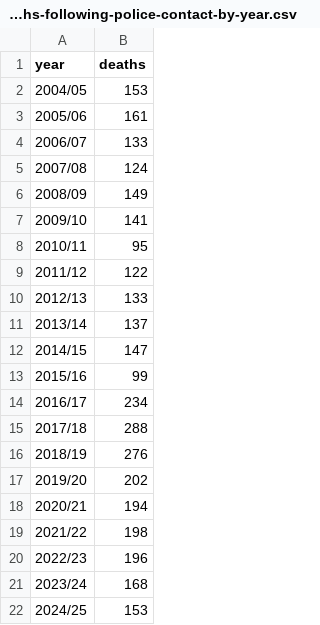
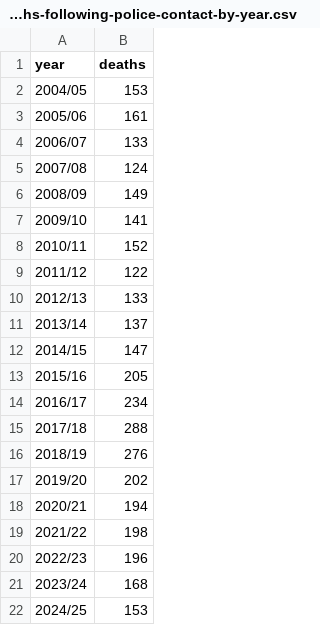
Before and after one commit to copious-git/police-accountability-data, a CSV file: data/uk/deaths-following-police-contact-by-year.csv, drawn as a sheet.

Commit message:
Correct two understated years in the deaths series
The IOPC footnotes two year columns in its time-series tables ('10/11*' and
'15/16**'). The ingest matched year headers with a pattern that did not tolerate
the marker, so both columns were dropped silently from the other-police-contact
sheet and published as zero.

  2010/11   95 -> 152
  2015/16   99 -> 205
  total   3503 -> 3666

No other year, category or file affected. The apparent jump from 99 to 234 at
2016/17 was mostly this fault, not a real step. METHOD.md now documents both of
the publisher's own discontinuities and this correction, and the ingest fails
loudly if a sheet yields other than 21 year columns.

```diff
--- a/data/uk/deaths-following-police-contact-by-year.csv
+++ b/data/uk/deaths-following-police-contact-by-year.csv
@@ -7,3 +7,3 @@ year,deaths
 2009/10,141
-2010/11,95
+2010/11,152
 2011/12,122
@@ -12,3 +12,3 @@ year,deaths
 2014/15,147
-2015/16,99
+2015/16,205
 2016/17,234
```
Also changed, not shown: data/uk/deaths-following-police-contact-by-category.csv, 1 other file.
